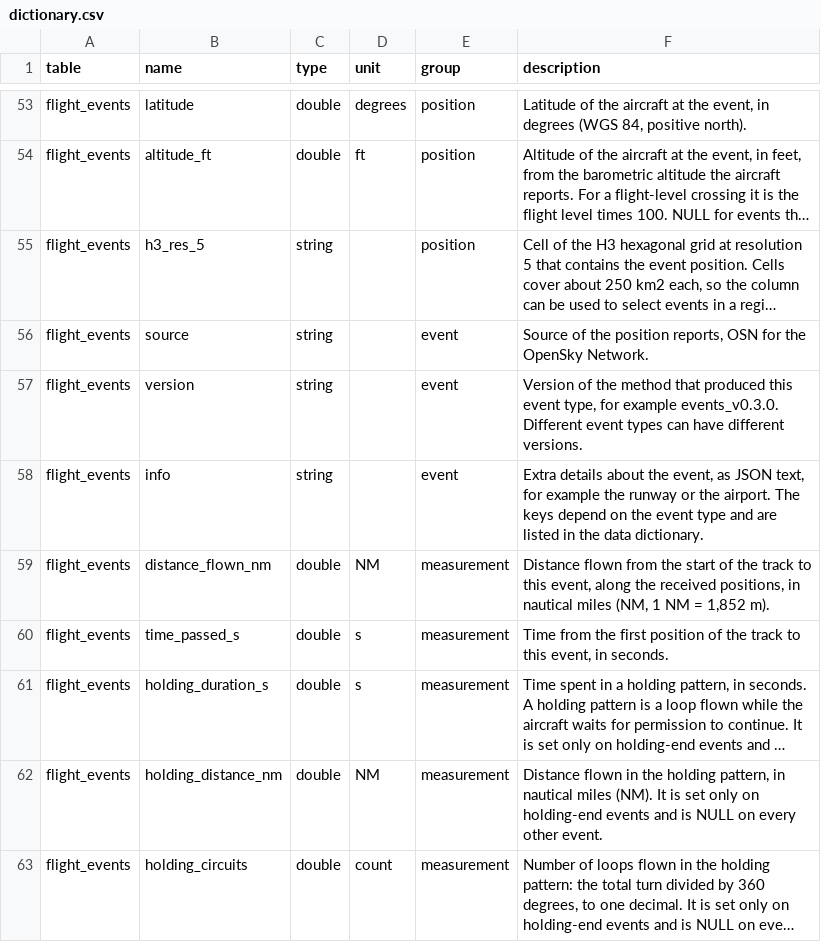
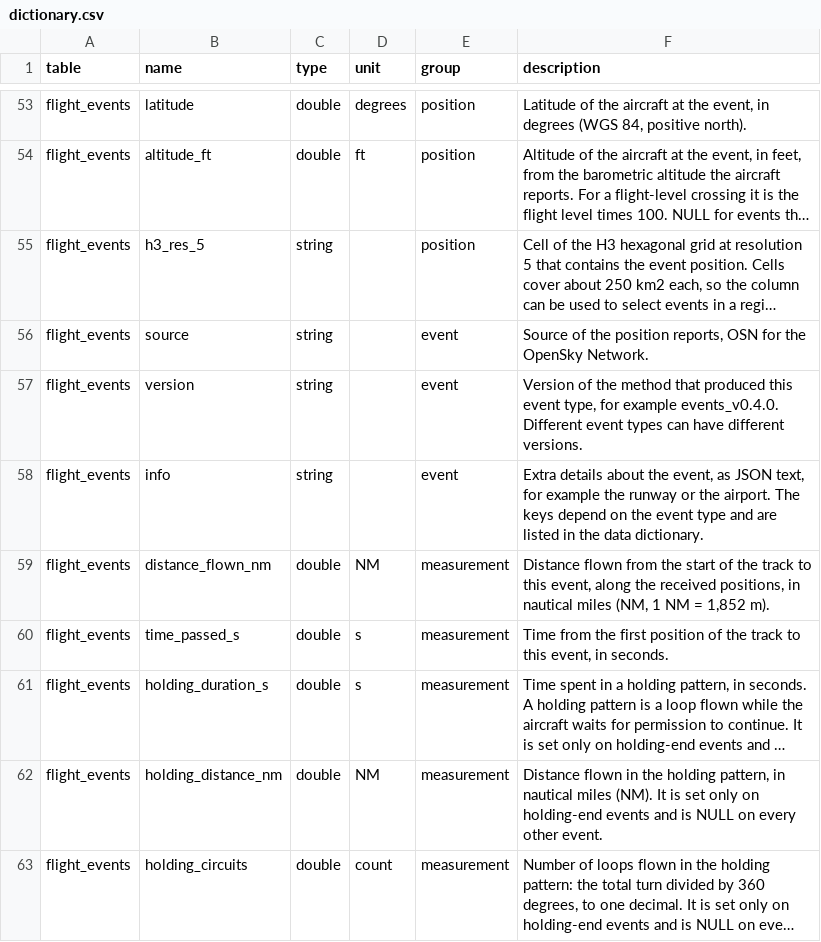
Before and after one commit to euctrl-pru/opdi-portal, a CSV file: assets/data/dictionary.csv, drawn as a sheet; only a part is shown, gaps mark what is left out; long unchanged cells end in …; the diff names each change by its address in the sheet, - before the commit and + after, or states it on an @@ line.

Commit message:
data dictionary: each event type links to its algorithm page; the info fields and versions of the current release

```diff
--- a/assets/data/dictionary.csv
+++ b/assets/data/dictionary.csv
-F57 (description): …for example events_v0.3.0. Different event…
+F57 (description): …for example events_v0.4.0. Different event…
```
Also changed, not shown: 3 other files.
